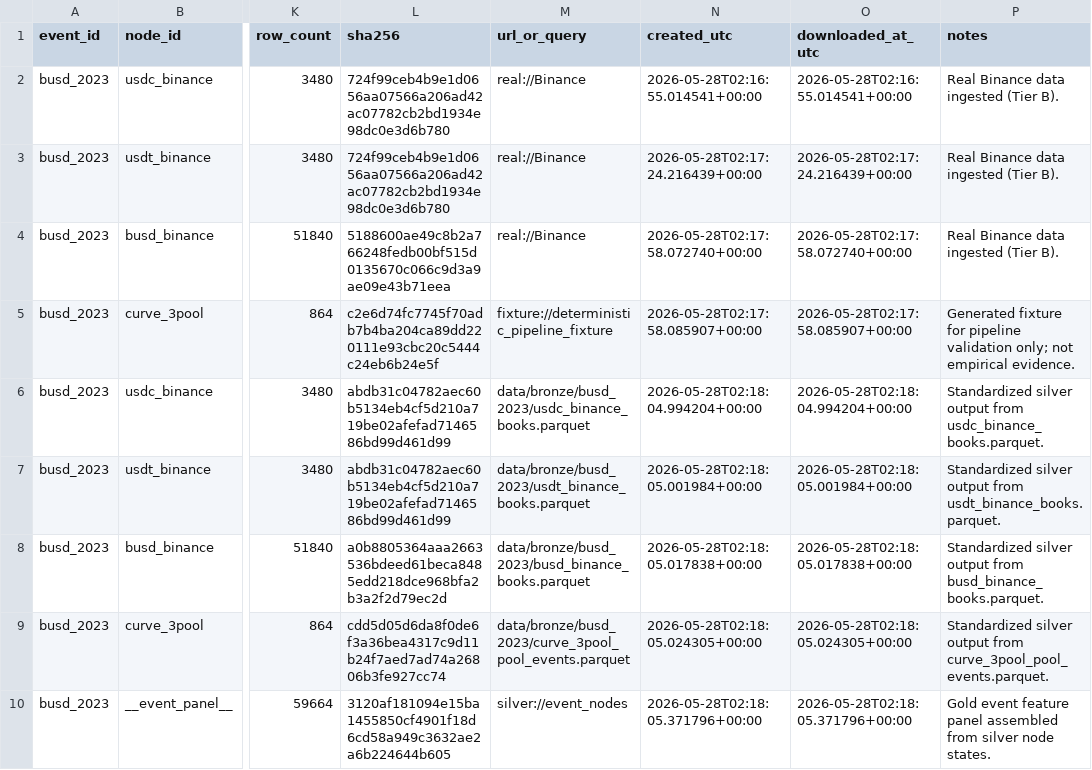
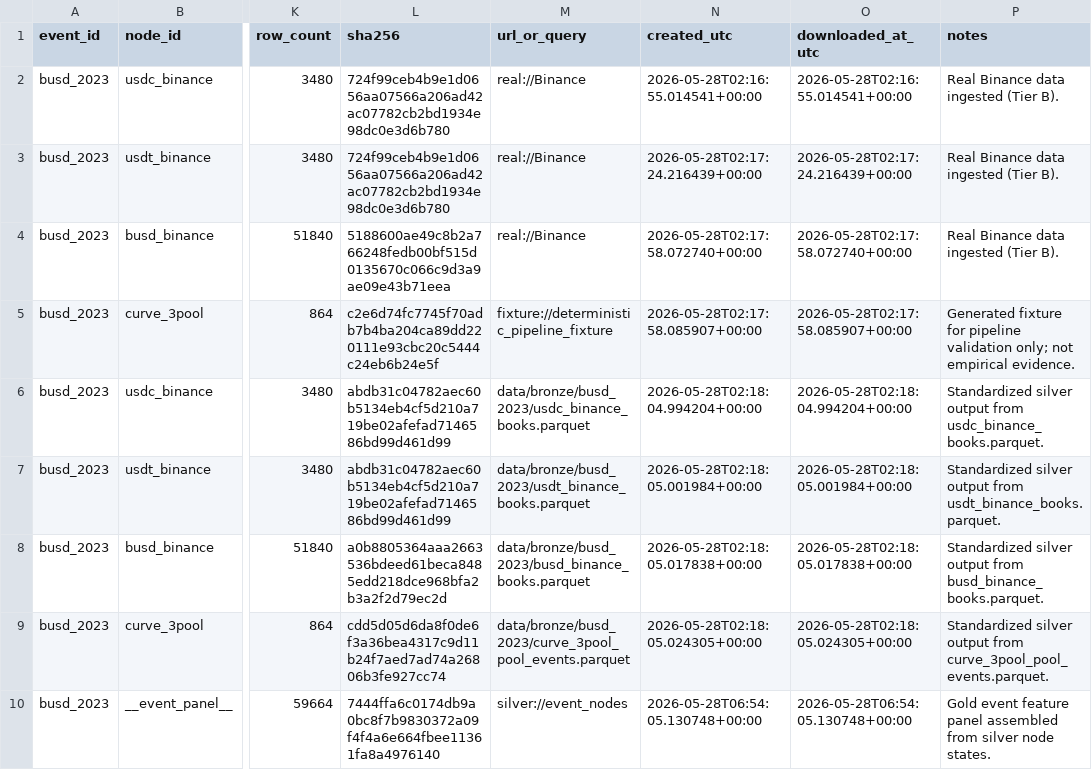
Before and after one commit to nl2992/ICAIF_stablecoin-contagion-network, a CSV file: data/manifests/manifest_busd_2023.csv, drawn as a sheet; only a part is shown, gaps mark what is left out; the diff names each change by its address in the sheet, - before the commit and + after, or states it on an @@ line.

```diff
--- a/data/manifests/manifest_busd_2023.csv
+++ b/data/manifests/manifest_busd_2023.csv
-L10 (sha256): 3120af181094e15ba1455850cf4901f18d6cd58a949c3632ae2a6b224644b605
+L10 (sha256): 7444ffa6c0174db9a0bc8f7b9830372a09f4f4a6e664fbee11361fa8a4976140
-N10 (created_utc): 2026-05-28T02:18:05.371796+00:00
+N10 (created_utc): 2026-05-28T06:54:05.130748+00:00
-O10 (downloaded_at_utc): 2026-05-28T02:18:05.371796+00:00
+O10 (downloaded_at_utc): 2026-05-28T06:54:05.130748+00:00
```
Also changed, not shown: data/manifests/manifest_ftx_2022.csv, data/manifests/manifest_terra_luna_2022.csv, 10 other files.
